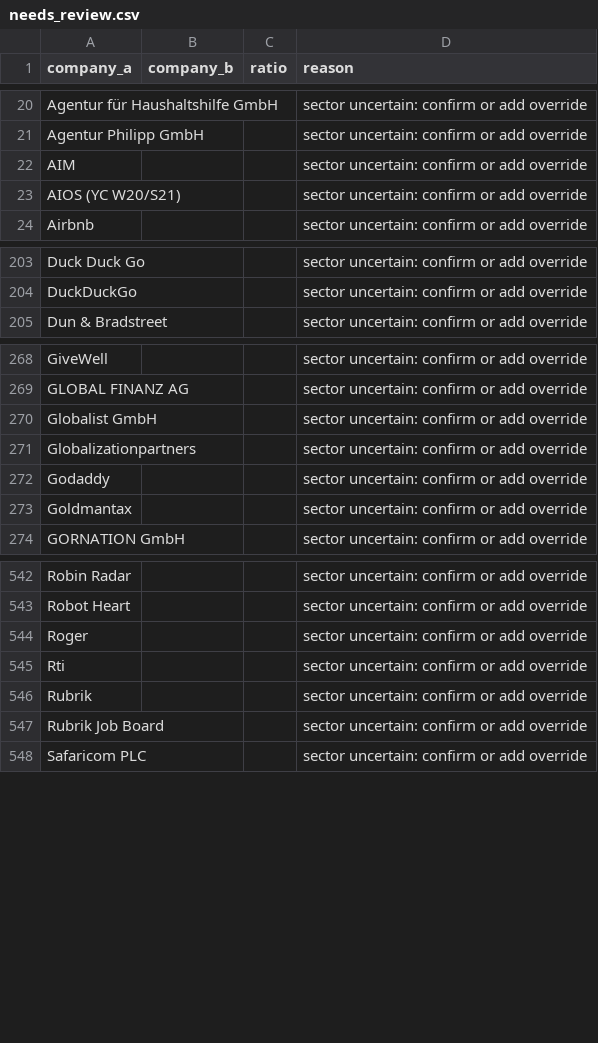
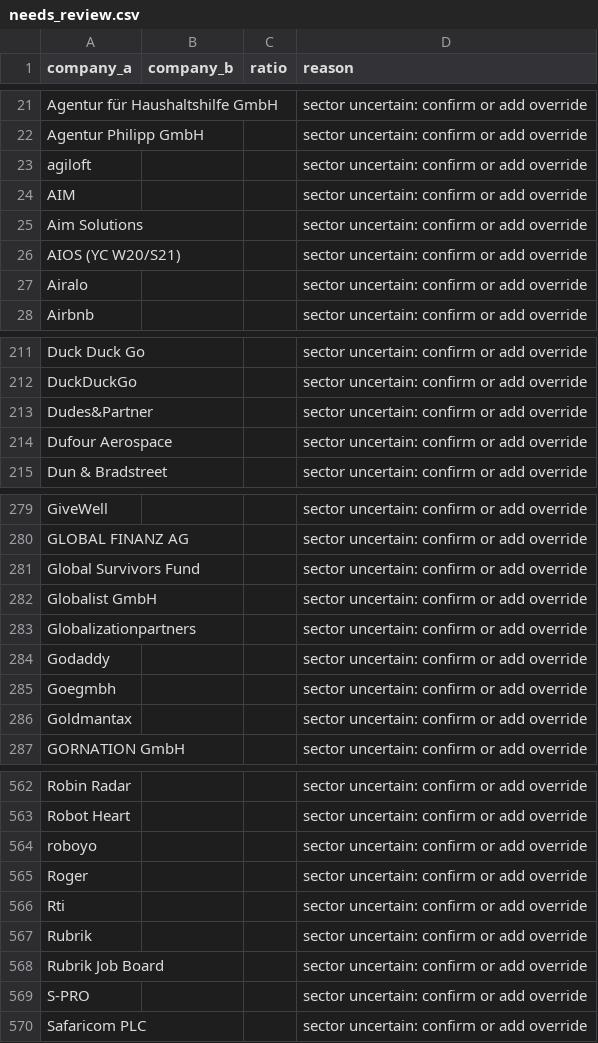
Before and after one commit to ngugi-cloud/BridgeRadar, a CSV file: data/needs_review.csv, drawn as a sheet; only a part is shown, gaps mark what is left out; the diff covers the shown part only.

```diff
--- a/data/needs_review.csv
+++ b/data/needs_review.csv
@@ -21,4 +22,7 @@ Agentur für Haushaltshilfe GmbH,,,sector uncertain: confirm or add override
 Agentur Philipp GmbH,,,sector uncertain: confirm or add override
+agiloft,,,sector uncertain: confirm or add override
 AIM,,,sector uncertain: confirm or add override
+Aim Solutions,,,sector uncertain: confirm or add override
 AIOS (YC W20/S21),,,sector uncertain: confirm or add override
+Airalo,,,sector uncertain: confirm or add override
 Airbnb,,,sector uncertain: confirm or add override
@@ -204,2 +212,4 @@ Duck Duck Go,,,sector uncertain: confirm or add override
 DuckDuckGo,,,sector uncertain: confirm or add override
+Dudes&Partner,,,sector uncertain: confirm or add override
+Dufour Aerospace,,,sector uncertain: confirm or add override
 Dun & Bradstreet,,,sector uncertain: confirm or add override
@@ -269,2 +280,3 @@ GiveWell,,,sector uncertain: confirm or add override
 GLOBAL FINANZ AG,,,sector uncertain: confirm or add override
+Global Survivors Fund,,,sector uncertain: confirm or add override
 Globalist GmbH,,,sector uncertain: confirm or add override
@@ -272,2 +284,3 @@ Globalizationpartners,,,sector uncertain: confirm or add override
 Godaddy,,,sector uncertain: confirm or add override
+Goegmbh,,,sector uncertain: confirm or add override
 Goldmantax,,,sector uncertain: confirm or add override
@@ -543,2 +563,3 @@ Robin Radar,,,sector uncertain: confirm or add override
 Robot Heart,,,sector uncertain: confirm or add override
+roboyo,,,sector uncertain: confirm or add override
 Roger,,,sector uncertain: confirm or add override
@@ -547,2 +568,3 @@ Rubrik,,,sector uncertain: confirm or add override
 Rubrik Job Board,,,sector uncertain: confirm or add override
+S-PRO,,,sector uncertain: confirm or add override
 Safaricom PLC,,,sector uncertain: confirm or add override
```
Also changed, not shown: 7 added rows, 10 moved rows and 14 edited cells elsewhere in this file, data/active_jobs.csv, data/kenya_companies_master.csv, 8 other files.
